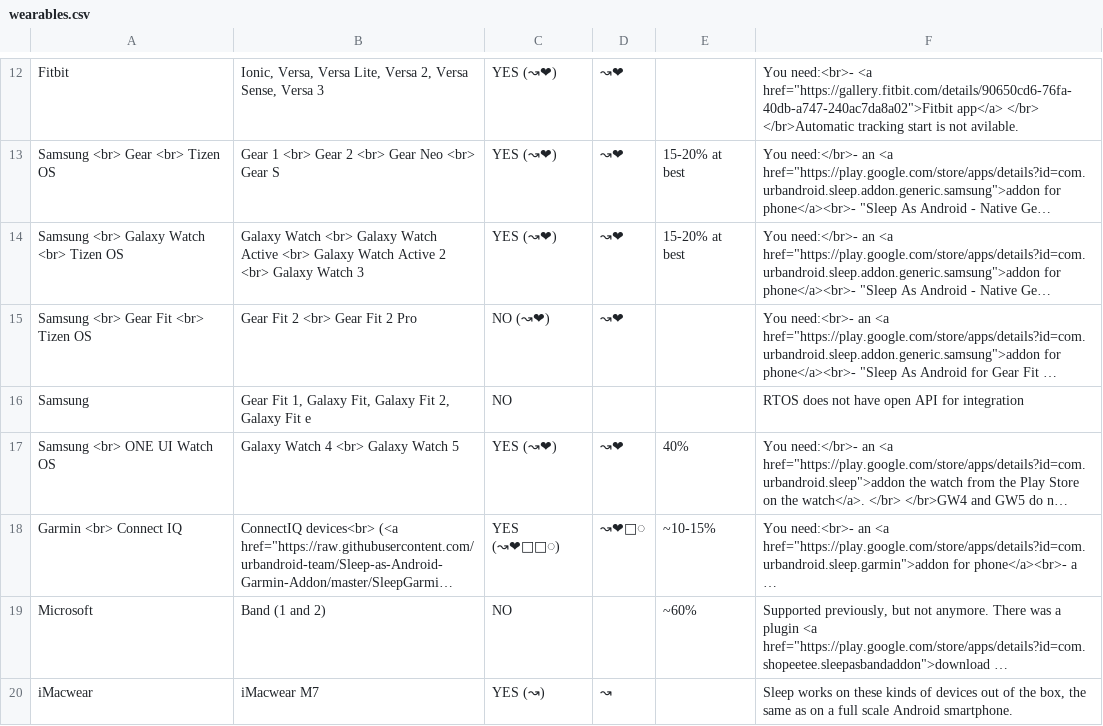
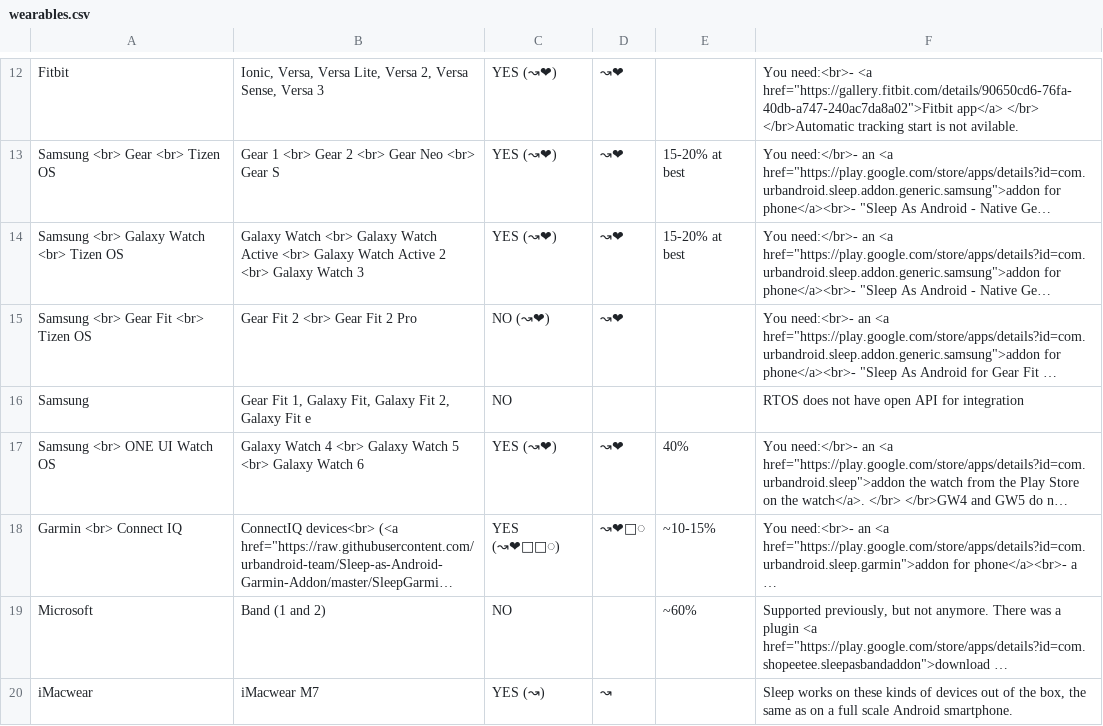
Before and after one commit to urbandroid-team/sleep-docs, a CSV file: _data/wearables.csv, drawn as a sheet; only a part is shown, gaps mark what is left out; long unchanged cells end in …; the diff names each change by its address in the sheet, - before the commit and + after, or states it on an @@ line.

```diff
--- a/_data/wearables.csv
+++ b/_data/wearables.csv
-B17: Galaxy Watch 4 <br> Galaxy Watch 5
+B17: Galaxy Watch 4 <br> Galaxy Watch 5 <br> Galaxy Watch 6
```
Also changed, not shown: 2 other files.
